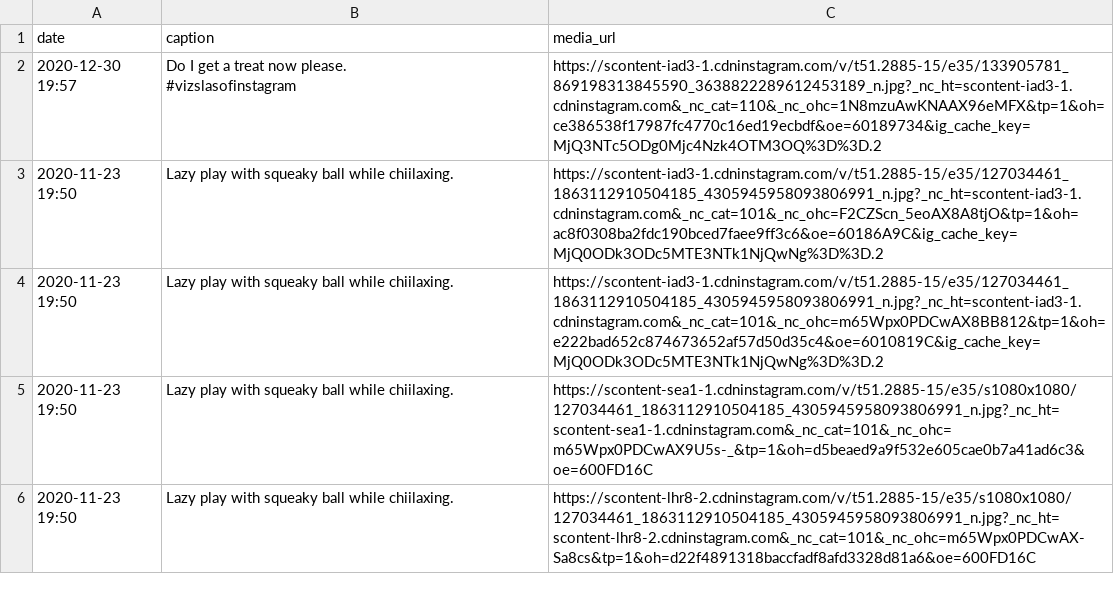
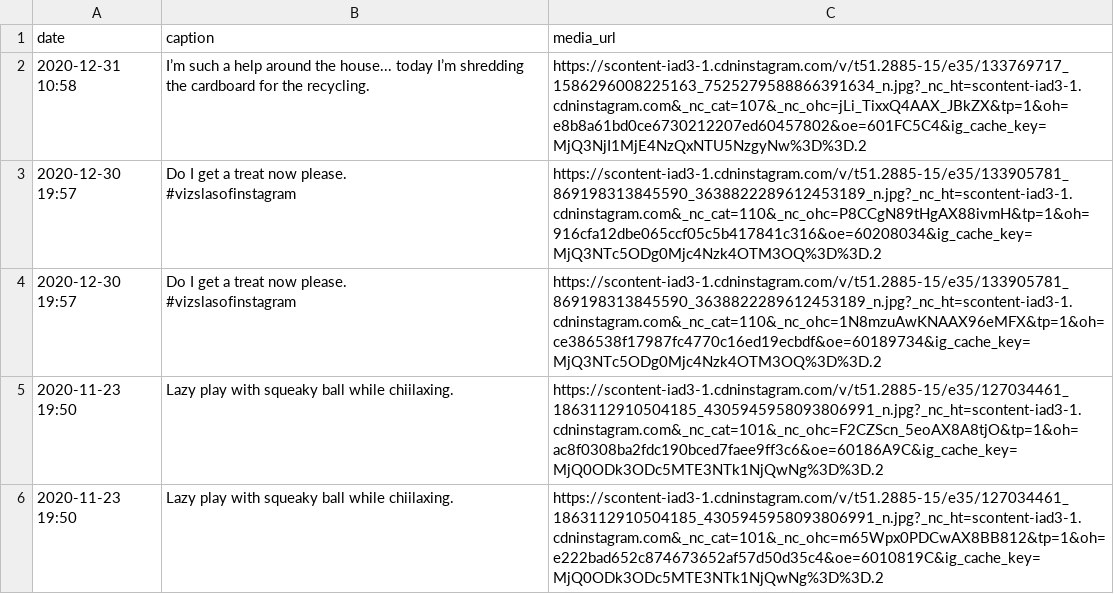
Before and after one commit to AyrtonB/Percy-Pics, a CSV file: data/percy_posts.csv, drawn as a sheet; only a part is shown; the shorter side is filled out with more unchanged rows; ↵ is a line break in a cell; the diff names each change by its address in the sheet, - before the commit and + after, or states it on an @@ line.

```diff
--- a/data/percy_posts.csv
+++ b/data/percy_posts.csv
+row 2: 2020-12-31 10:58 | I’m such a help around the house... today I’m shredding the cardboard for the recycling. | https://scontent-iad3-1.cdninstagram.com/v/t51.2885-15/e35/133769717_1586296008225163_7525279588866391634_n.jpg?_nc_ht=scontent-iad3-1.cdninstagram.com&_nc_cat=107&_nc_ohc=jLi_TixxQ4AAX_JBkZX&tp=1&oh=e8b8a61bd0ce6730212207ed60457802&oe=601FC5C4&ig_cache_key=MjQ3NjI1MjE4NzQxNTU5NzgyNw%3D%3D.2
+row 3: 2020-12-30 19:57 | Do I get a treat now please. ↵ #vizslasofinstagram | https://scontent-iad3-1.cdninstagram.com/v/t51.2885-15/e35/133905781_869198313845590_3638822289612453189_n.jpg?_nc_ht=scontent-iad3-1.cdninstagram.com&_nc_cat=110&_nc_ohc=P8CCgN89tHgAX88ivmH&tp=1&oh=916cfa12dbe065ccf05c5b417841c316&oe=60208034&ig_cache_key=MjQ3NTc5ODg0Mjc4Nzk4OTM3OQ%3D%3D.2
```
